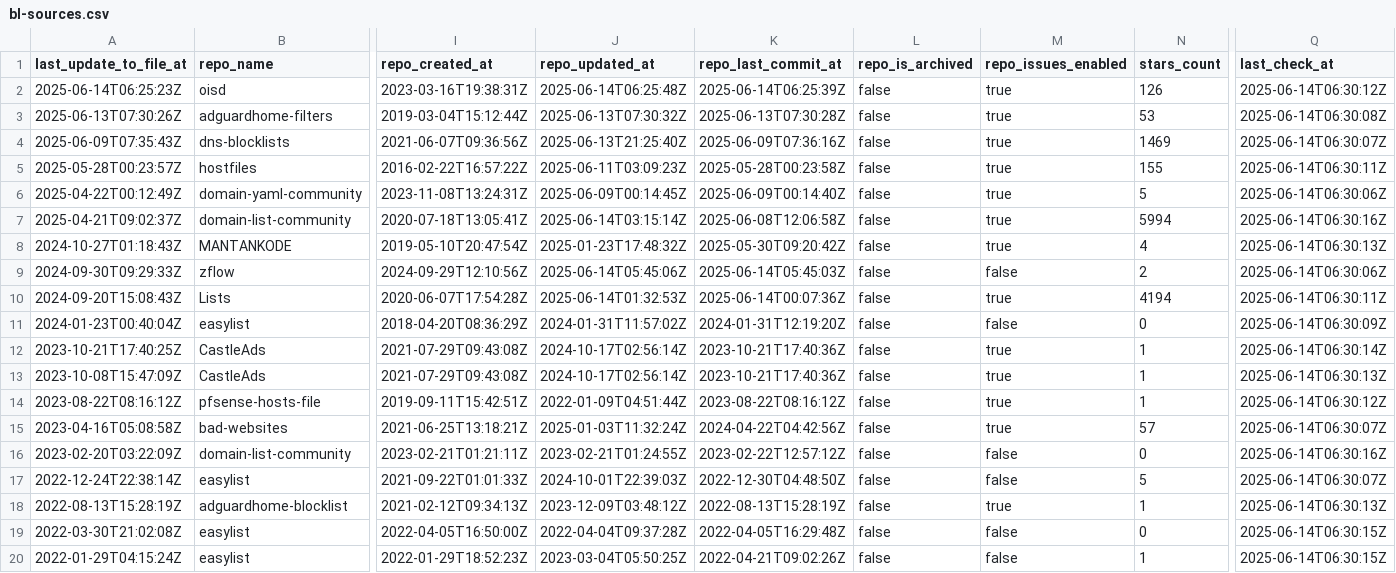
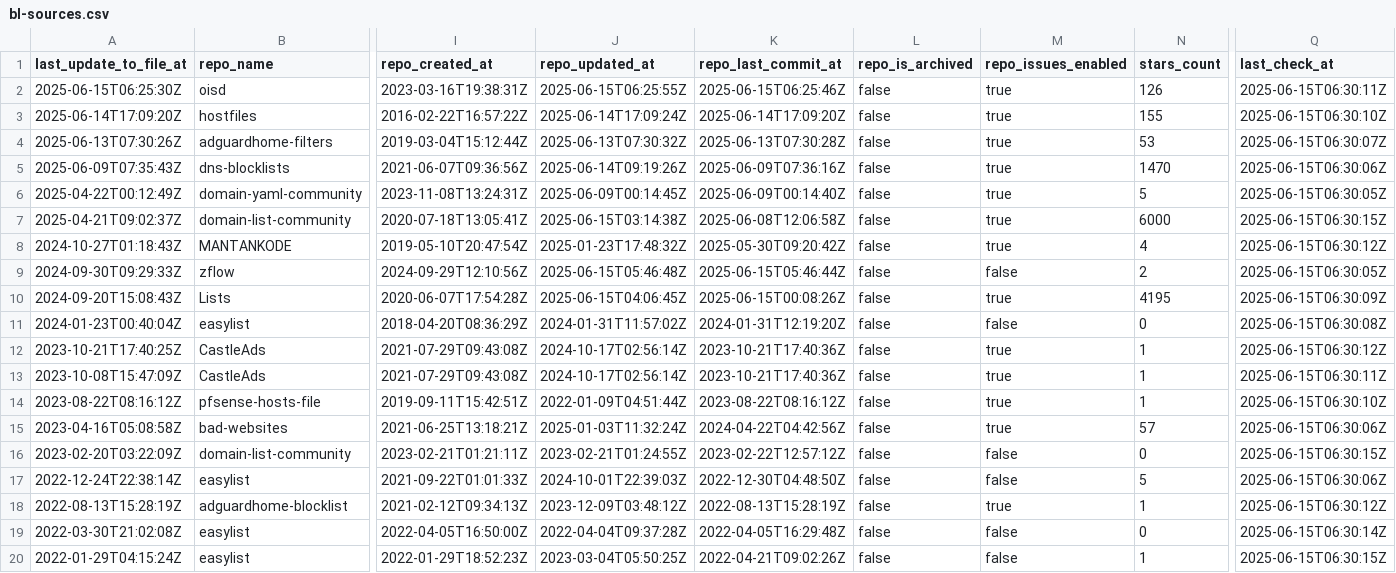
Before and after one commit to Bon-Appetit/porn-domains, a CSV file: blacklist/bl-sources.csv, drawn as a sheet; only a part is shown, gaps mark what is left out; removed rows and columns are numbered as before the commit, all else as after; rows hold the shown columns only; the diff covers the shown part only; the diff names each change by its address in the sheet, - before the commit and + after, or states it on an @@ line.

Commit message:
[AUTO] Rebuild CSV files for sources
Runtime: 00h:00m:15s

```diff
--- a/blacklist/bl-sources.csv
+++ b/blacklist/bl-sources.csv
-A2 (last_update_to_file_at): 2025-06-14T06:25:23Z
+A2 (last_update_to_file_at): 2025-06-15T06:25:30Z
-J2 (repo_updated_at): 2025-06-14T06:25:48Z
+J2 (repo_updated_at): 2025-06-15T06:25:55Z
-K2 (repo_last_commit_at): 2025-06-14T06:25:39Z
+K2 (repo_last_commit_at): 2025-06-15T06:25:46Z
-Q2 (last_check_at): 2025-06-14T06:30:12Z
+Q2 (last_check_at): 2025-06-15T06:30:11Z
+row 3: 2025-06-14T17:09:20Z | hostfiles | 2016-02-22T16:57:22Z | 2025-06-14T17:09:24Z | 2025-06-14T17:09:20Z | false | true | 155 | 2025-06-15T06:30:10Z
-Q4 (last_check_at): 2025-06-14T06:30:08Z
+Q4 (last_check_at): 2025-06-15T06:30:07Z
-J5 (repo_updated_at): 2025-06-13T21:25:40Z
+J5 (repo_updated_at): 2025-06-14T09:19:26Z
-N5 (stars_count): 1469
+N5 (stars_count): 1470
-Q5 (last_check_at): 2025-06-14T06:30:07Z
+Q5 (last_check_at): 2025-06-15T06:30:06Z
-row 5: 2025-05-28T00:23:57Z | hostfiles | 2016-02-22T16:57:22Z | 2025-06-11T03:09:23Z | 2025-05-28T00:23:58Z | false | true | 155 | 2025-06-14T06:30:11Z
-Q6 (last_check_at): 2025-06-14T06:30:06Z
+Q6 (last_check_at): 2025-06-15T06:30:05Z
-J7 (repo_updated_at): 2025-06-14T03:15:14Z
+J7 (repo_updated_at): 2025-06-15T03:14:38Z
-N7 (stars_count): 5994
+N7 (stars_count): 6000
-Q7 (last_check_at): 2025-06-14T06:30:16Z
+Q7 (last_check_at): 2025-06-15T06:30:15Z
-Q8 (last_check_at): 2025-06-14T06:30:13Z
+Q8 (last_check_at): 2025-06-15T06:30:12Z
-J9 (repo_updated_at): 2025-06-14T05:45:06Z
+J9 (repo_updated_at): 2025-06-15T05:46:48Z
-K9 (repo_last_commit_at): 2025-06-14T05:45:03Z
+K9 (repo_last_commit_at): 2025-06-15T05:46:44Z
-Q9 (last_check_at): 2025-06-14T06:30:06Z
+Q9 (last_check_at): 2025-06-15T06:30:05Z
-J10 (repo_updated_at): 2025-06-14T01:32:53Z
+J10 (repo_updated_at): 2025-06-15T04:06:45Z
-K10 (repo_last_commit_at): 2025-06-14T00:07:36Z
+K10 (repo_last_commit_at): 2025-06-15T00:08:26Z
-N10 (stars_count): 4194
+N10 (stars_count): 4195
-Q10 (last_check_at): 2025-06-14T06:30:11Z
+Q10 (last_check_at): 2025-06-15T06:30:09Z
-Q11 (last_check_at): 2025-06-14T06:30:09Z
+Q11 (last_check_at): 2025-06-15T06:30:08Z
-Q12 (last_check_at): 2025-06-14T06:30:14Z
+Q12 (last_check_at): 2025-06-15T06:30:12Z
-Q13 (last_check_at): 2025-06-14T06:30:13Z
+Q13 (last_check_at): 2025-06-15T06:30:11Z
-Q14 (last_check_at): 2025-06-14T06:30:12Z
+Q14 (last_check_at): 2025-06-15T06:30:10Z
-Q15 (last_check_at): 2025-06-14T06:30:07Z
+Q15 (last_check_at): 2025-06-15T06:30:06Z
-Q16 (last_check_at): 2025-06-14T06:30:16Z
+Q16 (last_check_at): 2025-06-15T06:30:15Z
-Q17 (last_check_at): 2025-06-14T06:30:07Z
+Q17 (last_check_at): 2025-06-15T06:30:06Z
-Q18 (last_check_at): 2025-06-14T06:30:13Z
+Q18 (last_check_at): 2025-06-15T06:30:12Z
-Q19 (last_check_at): 2025-06-14T06:30:15Z
+Q19 (last_check_at): 2025-06-15T06:30:14Z
-Q20 (last_check_at): 2025-06-14T06:30:15Z
+Q20 (last_check_at): 2025-06-15T06:30:15Z
```
Also changed, not shown: 17 edited cells elsewhere in this file.
